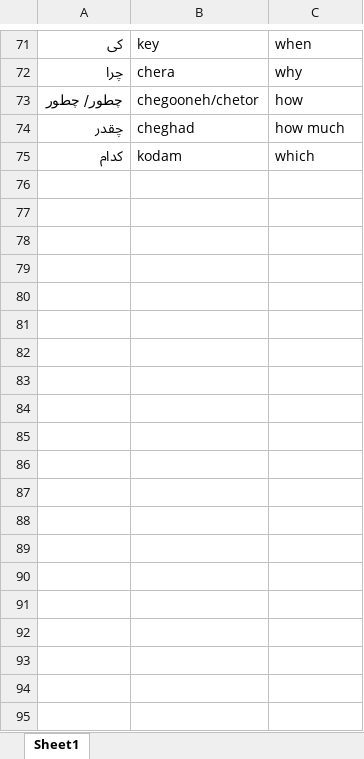
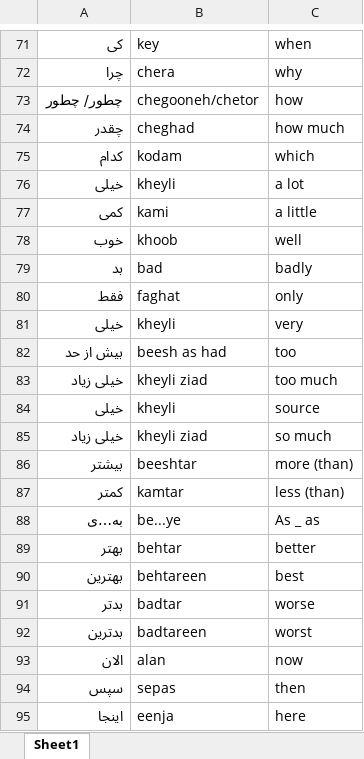
Before and after one commit to glebite/gojeh-farangi, an Excel workbook: data/Words1.xlsx, sheet Sheet1, drawn as a sheet; only a part is shown, gaps mark what is left out; values as stored, in another font and other column widths than the file's, no borders; the diff covers the shown part only; the diff names each change by its address in the sheet, - before the commit and + after, or states it on an @@ line.

Commit message:
More words!

```diff
--- a/data/Words1.xlsx (sheet Sheet1)
+++ b/data/Words1.xlsx (sheet Sheet1)
+row 76: خیلی | kheyli | a lot
+row 77: کمی | kami | a little
+row 78: خوب | khoob | well
+row 79: بد | bad | badly
+row 80: فقط | faghat | only
+row 81: خیلی | kheyli | very
+row 82: بیش از حد | beesh as had | too
+row 83: خیلی زیاد | kheyli ziad | too much
+row 84: خیلی | kheyli | source
+row 85: خیلی زیاد | kheyli ziad | so much
+row 86: بیشتر | beeshtar | more (than)
+row 87: کمتر | kamtar | less (than)
+row 88: به…ی | be...ye | As _ as
+row 89: بهتر | behtar | better
+row 90: بهترین | behtareen | best
+row 91: بدتر | badtar | worse
+row 92: بدترین | badtareen | worst
+row 93: الان | alan | now
+row 94: سپس | sepas | then
+row 95: اینجا | eenja | here
```
Also changed, not shown: 27 added rows elsewhere in this sheet.
